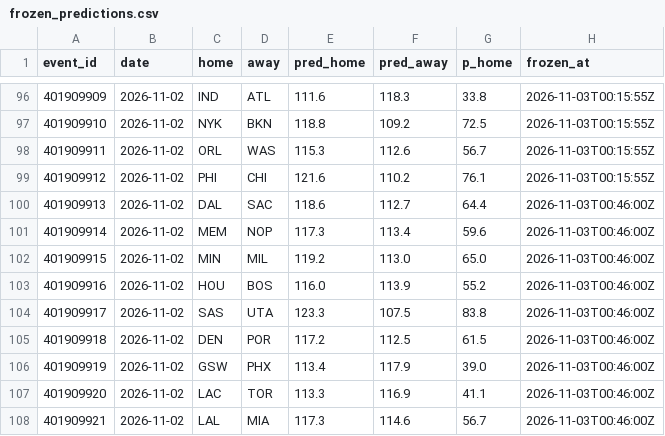
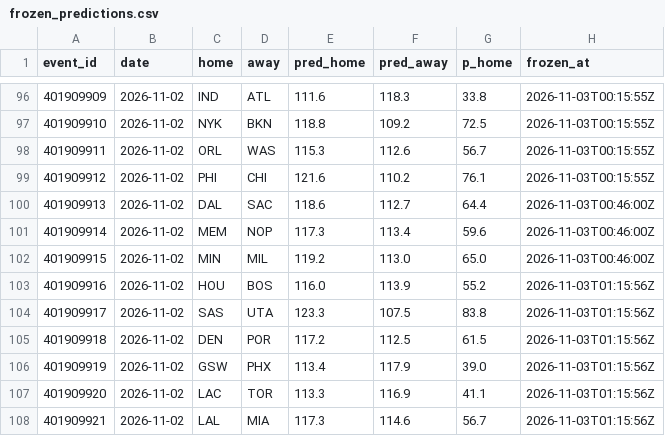
Before and after one commit to harisbyhaqi/hoopcast, a CSV file: data/frozen_predictions.csv, drawn as a sheet; only a part is shown, gaps mark what is left out.

```diff
--- a/data/frozen_predictions.csv
+++ b/data/frozen_predictions.csv
@@ -102,7 +102,7 @@ event_id,date,home,away,pred_home,pred_away,p_home,frozen_at
 401909915,2026-11-02,MIN,MIL,119.2,113.0,65.0,2026-11-03T00:46:00Z
-401909916,2026-11-02,HOU,BOS,116.0,113.9,55.2,2026-11-03T00:46:00Z
-401909917,2026-11-02,SAS,UTA,123.3,107.5,83.8,2026-11-03T00:46:00Z
-401909918,2026-11-02,DEN,POR,117.2,112.5,61.5,2026-11-03T00:46:00Z
-401909919,2026-11-02,GSW,PHX,113.4,117.9,39.0,2026-11-03T00:46:00Z
-401909920,2026-11-02,LAC,TOR,113.3,116.9,41.1,2026-11-03T00:46:00Z
-401909921,2026-11-02,LAL,MIA,117.3,114.6,56.7,2026-11-03T00:46:00Z
+401909916,2026-11-02,HOU,BOS,116.0,113.9,55.2,2026-11-03T01:15:56Z
+401909917,2026-11-02,SAS,UTA,123.3,107.5,83.8,2026-11-03T01:15:56Z
+401909918,2026-11-02,DEN,POR,117.2,112.5,61.5,2026-11-03T01:15:56Z
+401909919,2026-11-02,GSW,PHX,113.4,117.9,39.0,2026-11-03T01:15:56Z
+401909920,2026-11-02,LAC,TOR,113.3,116.9,41.1,2026-11-03T01:15:56Z
+401909921,2026-11-02,LAL,MIA,117.3,114.6,56.7,2026-11-03T01:15:56Z
```
Also changed, not shown: data/schedule.csv, 6 other files.
